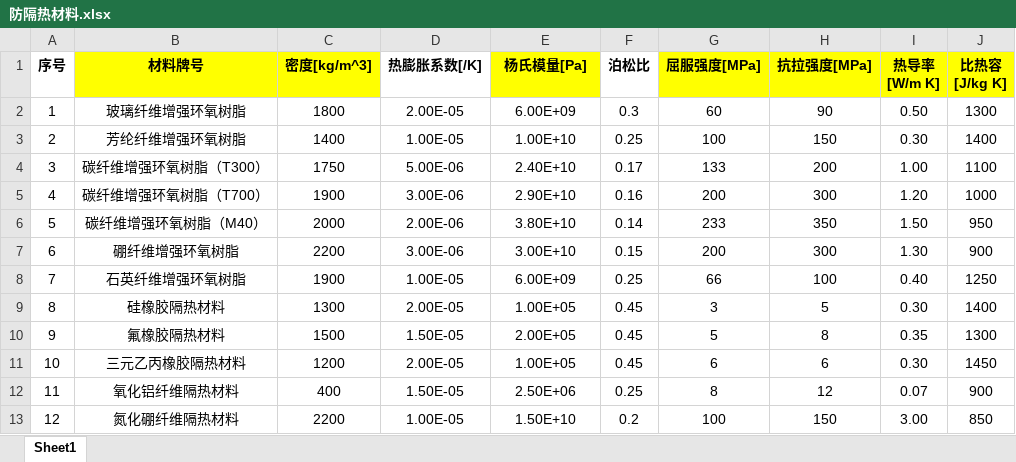
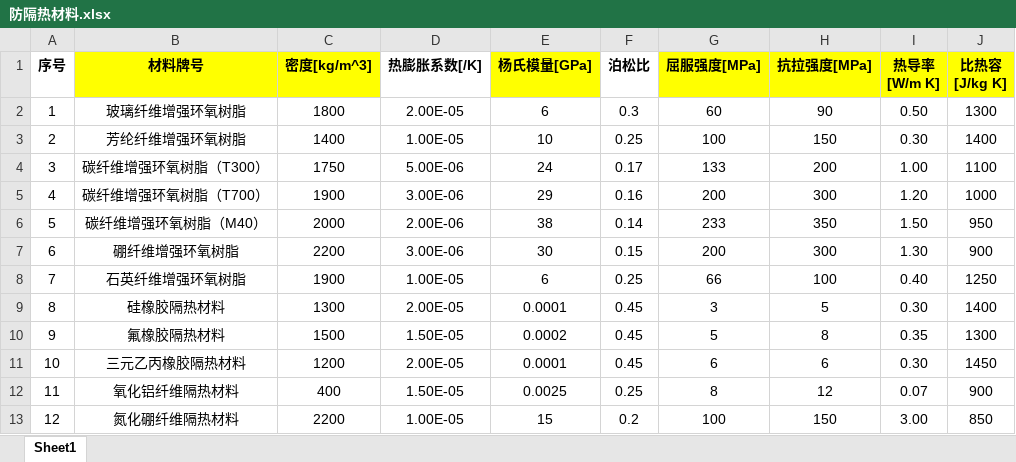
Before and after one commit to yuchengtong/GFApp, an Excel workbook: mainWidget/mainWidget/src/database/防隔热材料.xlsx, sheet Sheet1, drawn as a sheet; values as stored, in another font and other column widths than the file's, no borders; the diff names each change by its address in the sheet, - before the commit and + after, or states it on an @@ line.

```diff
--- a/mainWidget/mainWidget/src/database/防隔热材料.xlsx (sheet Sheet1)
+++ b/mainWidget/mainWidget/src/database/防隔热材料.xlsx (sheet Sheet1)
-E1: 杨氏模量[Pa]
+E1: 杨氏模量[GPa]
-E2 (杨氏模量[GPa]): 6.00E+09
+E2 (杨氏模量[GPa]): 6
-E3 (杨氏模量[GPa]): 1.00E+10
+E3 (杨氏模量[GPa]): 10
-E4 (杨氏模量[GPa]): 2.40E+10
+E4 (杨氏模量[GPa]): 24
-E5 (杨氏模量[GPa]): 2.90E+10
+E5 (杨氏模量[GPa]): 29
-E6 (杨氏模量[GPa]): 3.80E+10
+E6 (杨氏模量[GPa]): 38
-E7 (杨氏模量[GPa]): 3.00E+10
+E7 (杨氏模量[GPa]): 30
-E8 (杨氏模量[GPa]): 6.00E+09
+E8 (杨氏模量[GPa]): 6
-E9 (杨氏模量[GPa]): 1.00E+05
+E9 (杨氏模量[GPa]): 0.0001
-E10 (杨氏模量[GPa]): 2.00E+05
+E10 (杨氏模量[GPa]): 0.0002
-E11 (杨氏模量[GPa]): 1.00E+05
+E11 (杨氏模量[GPa]): 0.0001
-E12 (杨氏模量[GPa]): 2.50E+06
+E12 (杨氏模量[GPa]): 0.0025
-E13 (杨氏模量[GPa]): 1.50E+10
+E13 (杨氏模量[GPa]): 15
```
Also changed, not shown: mainWidget/mainWidget/src/database/外防热材料.xlsx, mainWidget/mainWidget/src/database/推进剂材料.xlsx, 11 other files.
